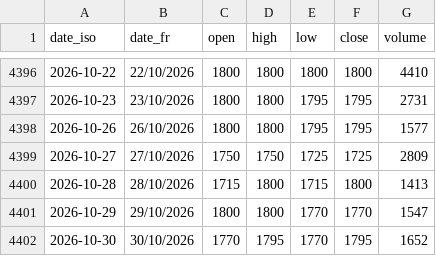
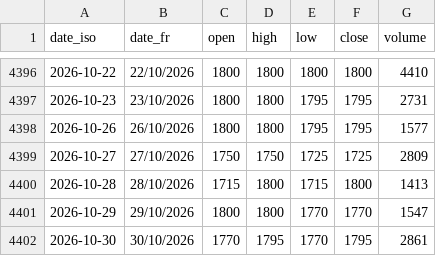
Before and after one commit to gerko-dev/azimutfinance, a CSV file: data/historique_sika/FTSC.ci.csv, drawn as a sheet; only a part is shown, gaps mark what is left out.

```diff
--- a/data/historique_sika/FTSC.ci.csv
+++ b/data/historique_sika/FTSC.ci.csv
@@ -4401,2 +4401,2 @@ date_iso;date_fr;open;high;low;close;volume
 2026-10-29;29/10/2026;1800;1800;1770;1770;1547
-2026-10-30;30/10/2026;1770;1795;1770;1795;1652
+2026-10-30;30/10/2026;1770;1795;1770;1795;2861
```
Also changed, not shown: data/historique_sika/SNTS.sn.csv, data/historique_sika_indices/BRVMC.csv.
